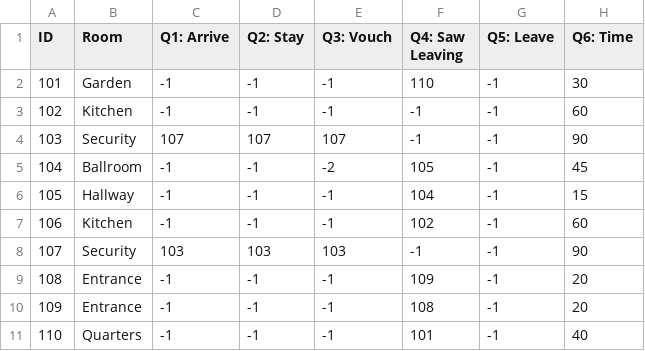
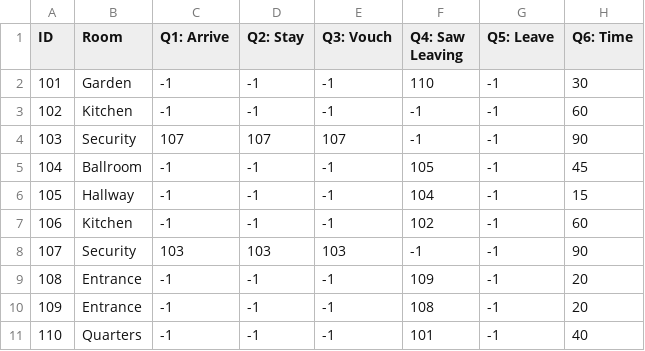
Before and after one commit to VicenteBellot/DetectiveAI, a CSV file: example/data/Gala/Alibis/2.csv, drawn as a sheet.

```diff
--- a/example/data/Gala/Alibis/2.csv
+++ b/example/data/Gala/Alibis/2.csv
@@ -4,3 +4,3 @@ ID,Room,Q1: Arrive,Q2: Stay,Q3: Vouch,Q4: Saw Leaving,Q5: Leave,Q6: Time
 103,Security,107,107,107,-1,-1,90
-104,Ballroom,-1,-1,-2,105,-1,45
+104,Ballroom,-1,-1,-1,105,-1,45
 105,Hallway,-1,-1,-1,104,-1,15
```
Also changed, not shown: example/data/Gala/Alibis/1.csv, example/data/Gala/Alibis/3.csv, 8 other files.
